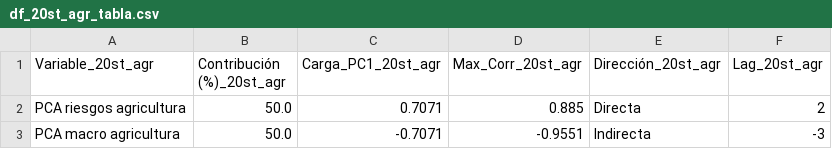
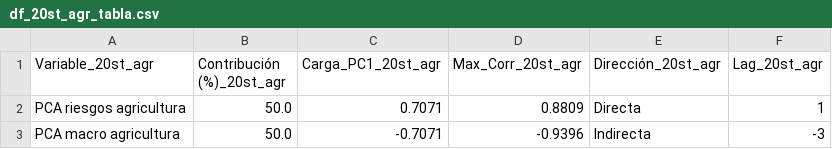
Before and after one commit to LuisaOGH/TFM_archivos, a CSV file: df_20st_agr_tabla.csv, drawn as a sheet.

Commit message:
Actualizando df_20st_agr_tabla.csv desde Colab

```diff
--- a/df_20st_agr_tabla.csv
+++ b/df_20st_agr_tabla.csv
@@ -1,3 +1,3 @@
 Variable_20st_agr,Contribución (%)_20st_agr,Carga_PC1_20st_agr,Max_Corr_20st_agr,Dirección_20st_agr,Lag_20st_agr
-PCA riesgos agricultura,50.0,0.7071,0.885,Directa,2
-PCA macro agricultura,50.0,-0.7071,-0.9551,Indirecta,-3
+PCA riesgos agricultura,50.0,0.7071,0.8809,Directa,1
+PCA macro agricultura,50.0,-0.7071,-0.9396,Indirecta,-3
```
